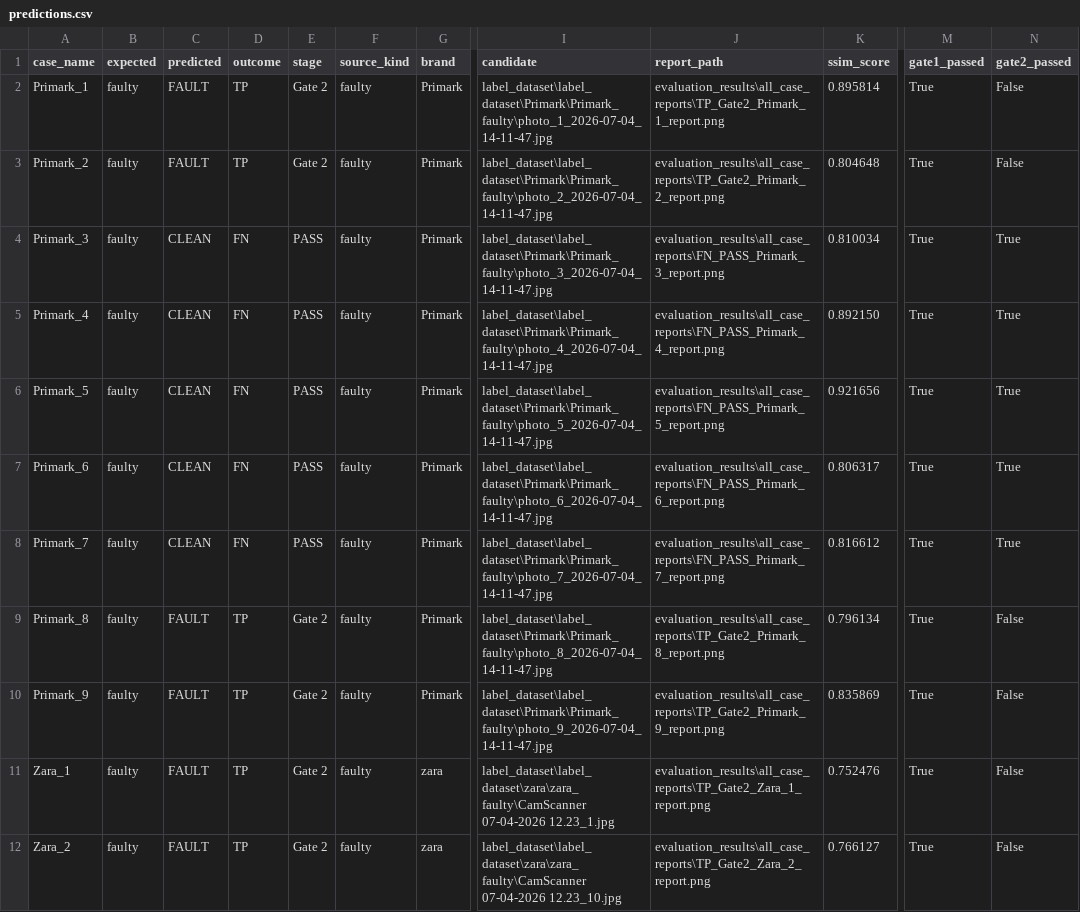
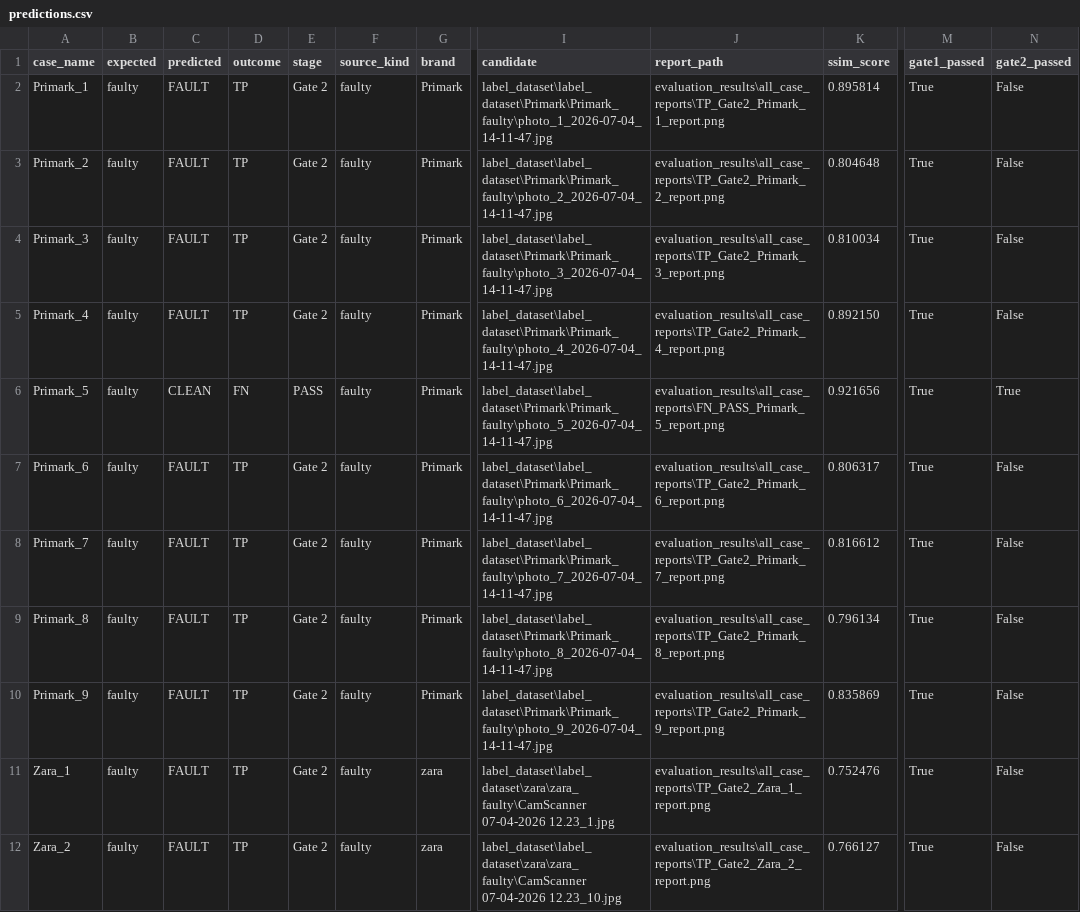
Before and after one commit to SeveredAsif/label-defect-programmatic, a CSV file: evaluation_results/predictions.csv, drawn as a sheet; only a part is shown, gaps mark what is left out; the diff names each change by its address in the sheet, - before the commit and + after, or states it on an @@ line.

```diff
--- a/evaluation_results/predictions.csv
+++ b/evaluation_results/predictions.csv
-C4:C5 (predicted): CLEAN
+C4:C5 (predicted): FAULT
-D4:D5 (outcome): FN
+D4:D5 (outcome): TP
-E4:E5 (stage): PASS
+E4:E5 (stage): Gate 2
-J4 (report_path): evaluation_results\all_case_reports\FN_PASS_Primark_3_report.png
+J4 (report_path): evaluation_results\all_case_reports\TP_Gate2_Primark_3_report.png
-N4:N5 (gate2_passed): True
+N4:N5 (gate2_passed): False
-J5 (report_path): evaluation_results\all_case_reports\FN_PASS_Primark_4_report.png
+J5 (report_path): evaluation_results\all_case_reports\TP_Gate2_Primark_4_report.png
-C7:C8 (predicted): CLEAN
+C7:C8 (predicted): FAULT
-D7:D8 (outcome): FN
+D7:D8 (outcome): TP
-E7:E8 (stage): PASS
+E7:E8 (stage): Gate 2
-J7 (report_path): evaluation_results\all_case_reports\FN_PASS_Primark_6_report.png
+J7 (report_path): evaluation_results\all_case_reports\TP_Gate2_Primark_6_report.png
-N7:N8 (gate2_passed): True
+N7:N8 (gate2_passed): False
-J8 (report_path): evaluation_results\all_case_reports\FN_PASS_Primark_7_report.png
+J8 (report_path): evaluation_results\all_case_reports\TP_Gate2_Primark_7_report.png
```
Also changed, not shown: evaluation_results/classification_report.csv, evaluation_results/hardest_mistakes.csv, 15 other files.
